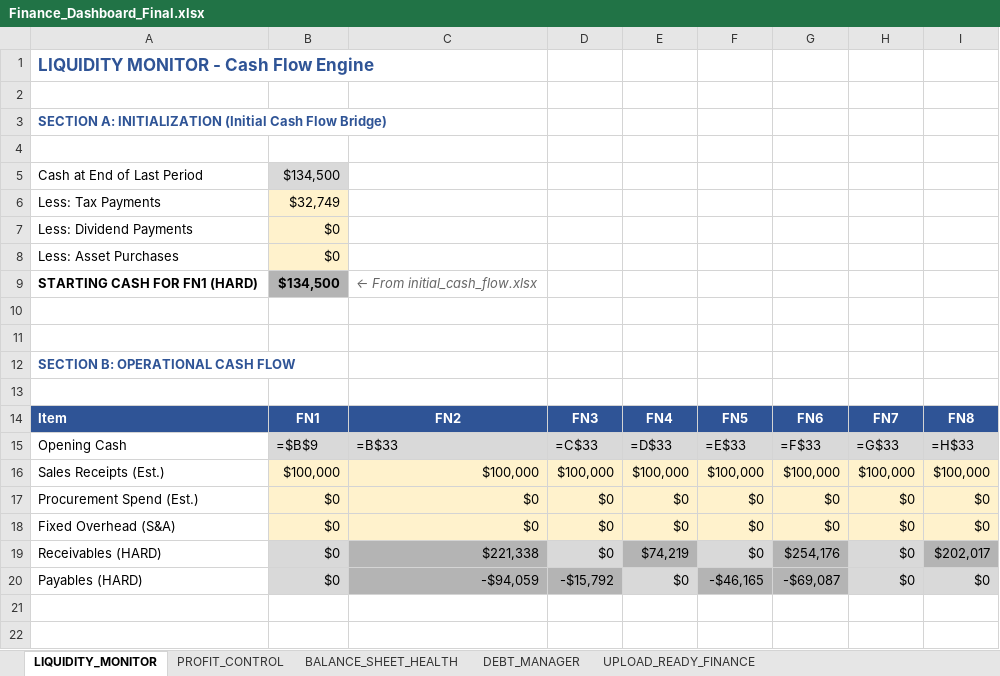
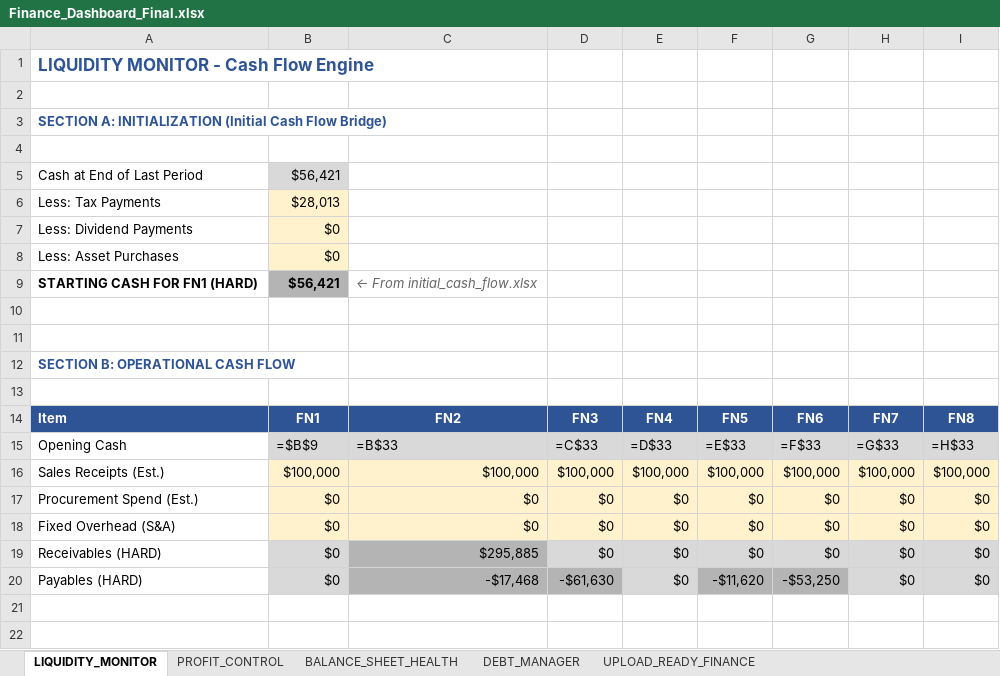
Before and after one commit to harellich12/exsim_dashboard, an Excel workbook: CFO Dashboard/Finance_Dashboard_Final.xlsx, sheet LIQUIDITY_MONITOR, drawn as a sheet; only a part is shown; values as stored, in another font and other column widths than the file's, no borders; formulas without a stored value are shown as written; charts and pictures and conditional formats not drawn; the diff names each change by its address in the sheet, - before the commit and + after, or states it on an @@ line.

```diff
--- a/CFO Dashboard/Finance_Dashboard_Final.xlsx (sheet LIQUIDITY_MONITOR)
+++ b/CFO Dashboard/Finance_Dashboard_Final.xlsx (sheet LIQUIDITY_MONITOR)
-B5: $134,500
+B5: $56,421
-B6: $32,749
+B6: $28,013
-B9: $134,500
+B9: $56,421
-C19: $221,338
+C19: $295,885
-E19: $74,219
+E19: $0
-E19 fill: #B4B4B4
+E19 fill: #D9D9D9
-G19: $254,176
+G19: $0
-G19 fill: #B4B4B4
+G19 fill: #D9D9D9
-I19: $202,017
+I19: $0
-I19 fill: #B4B4B4
+I19 fill: #D9D9D9
-C20: -$94,059
+C20: -$17,468
-D20: -$15,792
+D20: -$61,630
-F20: -$46,165
+F20: -$11,620
-G20: -$69,087
+G20: -$53,250
```
Also changed, not shown: sheet PROFIT_CONTROL, sheet BALANCE_SHEET_HEALTH, sheet DEBT_MANAGER, CLO Dashboard/Logistics_Dashboard.xlsx, CMO Dashboard/CMO_Dashboard_Complete.xlsx, 9 other files.
